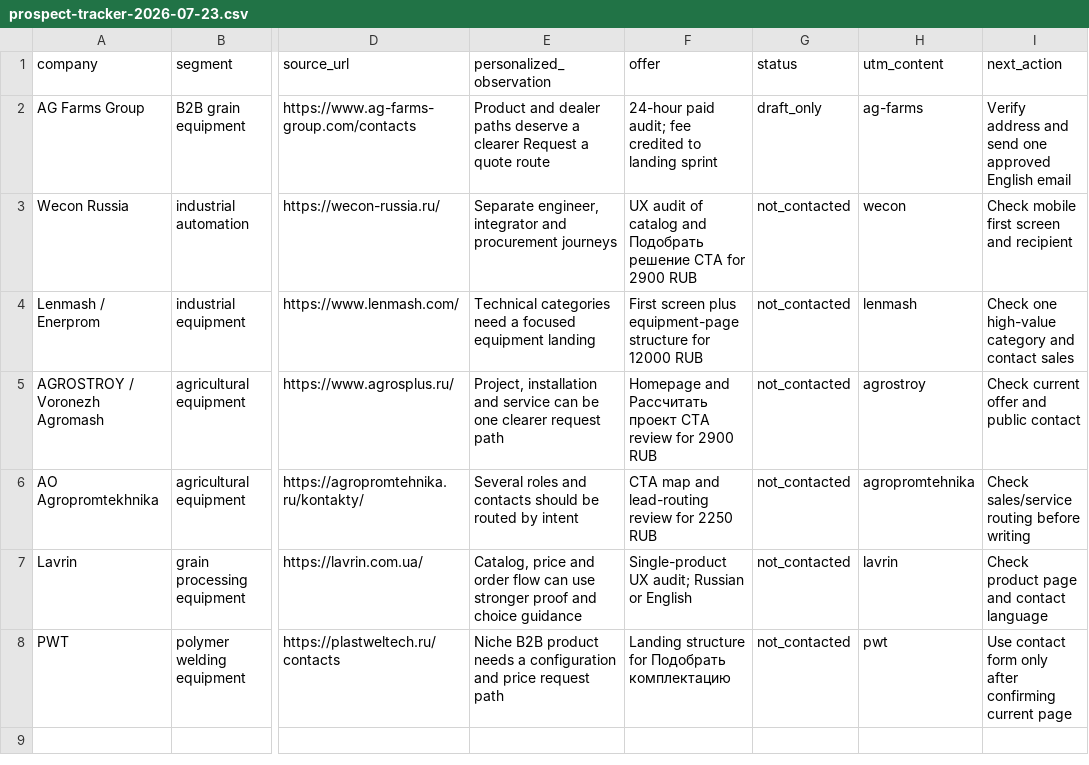
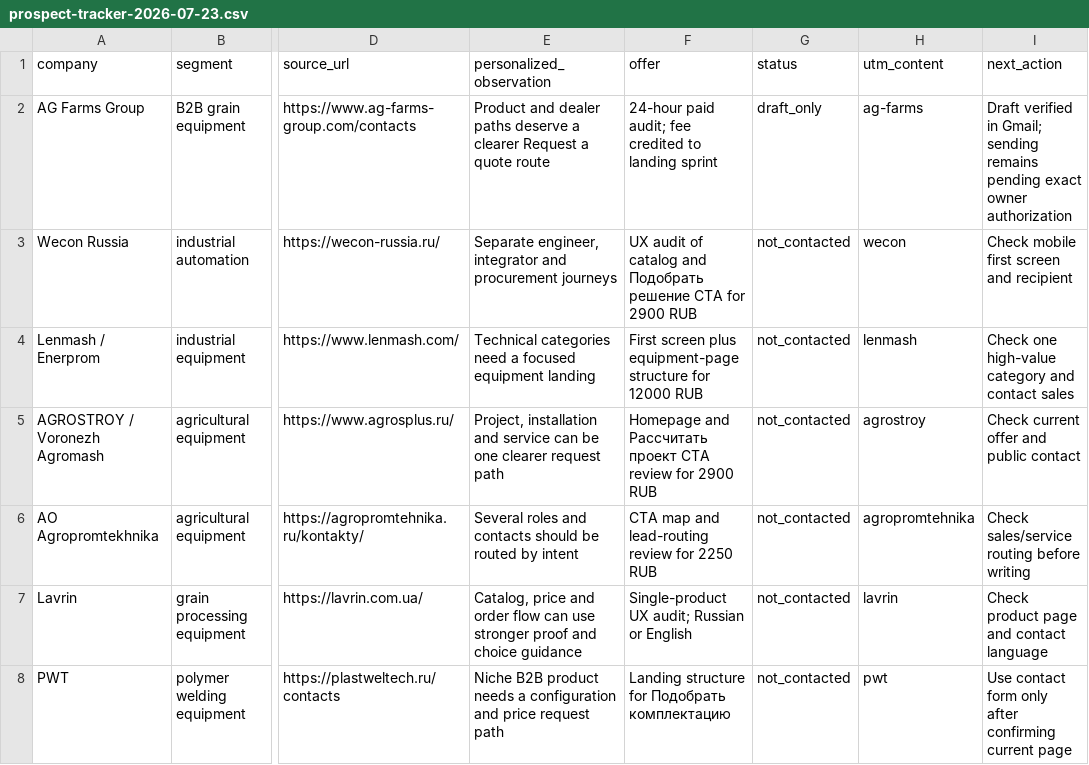
Before and after one commit to YaroslavSigidin/design-studio, a CSV file: docs/prospect-tracker-2026-07-23.csv, drawn as a sheet; only a part is shown, gaps mark what is left out; the diff names each change by its address in the sheet, - before the commit and + after, or states it on an @@ line.

Commit message:
docs: clarify prospect outreach authorization

```diff
--- a/docs/prospect-tracker-2026-07-23.csv
+++ b/docs/prospect-tracker-2026-07-23.csv
-I2 (next_action): Verify address and send one approved English email
+I2 (next_action): Draft verified in Gmail; sending remains pending exact owner authorization
```
